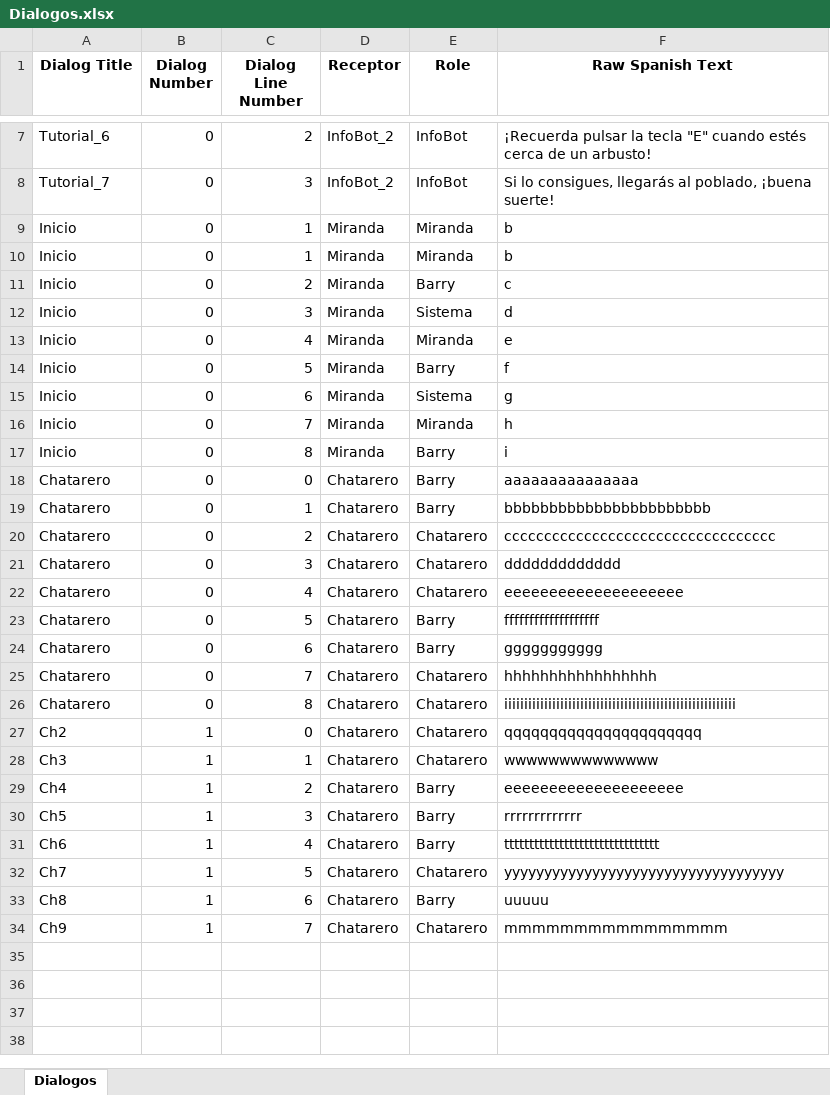
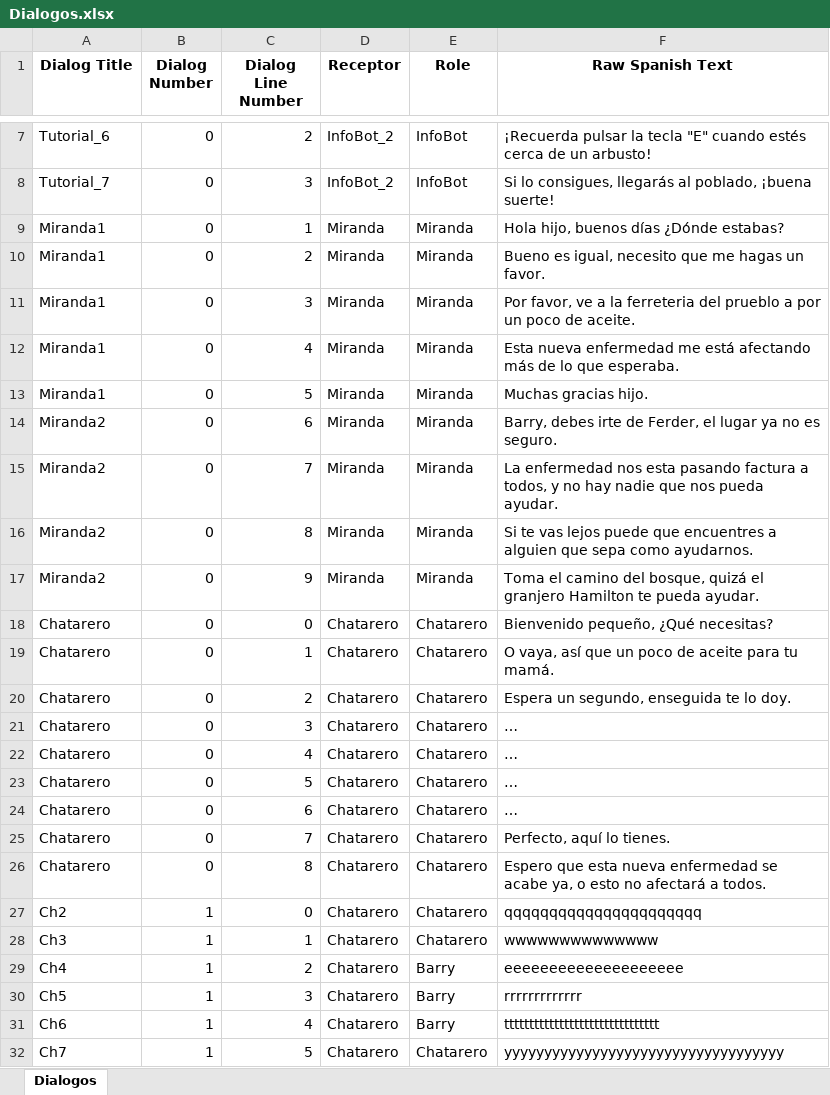
Before and after one commit to BohanJi/FUH, an Excel workbook: Assets/Dialogos.xlsx, sheet Dialogos, drawn as a sheet; only a part is shown, gaps mark what is left out; the shorter side is filled out with more unchanged rows; values as stored, in another font and other column widths than the file's, no borders; removed rows and columns are numbered as before the commit, all else as after; the diff names each change by its address in the sheet, - before the commit and + after, or states it on an @@ line.

```diff
--- a/Assets/Dialogos.xlsx (sheet Dialogos)
+++ b/Assets/Dialogos.xlsx (sheet Dialogos)
-A9 (Dialog Title): Inicio
+A9 (Dialog Title): Miranda1
-F9 (Raw Spanish Text): b
+F9 (Raw Spanish Text): Hola hijo, buenos días ¿Dónde estabas?
-row 10: Inicio | 0 | 1 | Miranda | Miranda | b
-A10:A13 (Dialog Title): Inicio
+A10:A13 (Dialog Title): Miranda1
-E10 (Role): Barry
+E10 (Role): Miranda
-F10 (Raw Spanish Text): c
+F10 (Raw Spanish Text): Bueno es igual, necesito que me hagas un favor.
-E11 (Role): Sistema
+E11 (Role): Miranda
-F11 (Raw Spanish Text): d
+F11 (Raw Spanish Text): Por favor, ve a la ferreteria del prueblo a por un poco de aceite.
-F12 (Raw Spanish Text): e
+F12 (Raw Spanish Text): Esta nueva enfermedad me está afectando más de lo que esperaba.
-E13 (Role): Barry
+E13 (Role): Miranda
-F13 (Raw Spanish Text): f
+F13 (Raw Spanish Text): Muchas gracias hijo.
-A14:A16 (Dialog Title): Inicio
+A14:A16 (Dialog Title): Miranda2
-E14 (Role): Sistema
+E14 (Role): Miranda
-F14 (Raw Spanish Text): g
+F14 (Raw Spanish Text): Barry, debes irte de Ferder, el lugar ya no es seguro.
-F15 (Raw Spanish Text): h
+F15 (Raw Spanish Text): La enfermedad nos esta pasando factura a todos, y no hay nadie que nos pueda ayudar.
-E16 (Role): Barry
+E16 (Role): Miranda
-F16 (Raw Spanish Text): i
+F16 (Raw Spanish Text): Si te vas lejos puede que encuentres a alguien que sepa como ayudarnos.
+row 17: Miranda2 | 0 | 9 | Miranda | Miranda | Toma el camino del bosque, quizá el granjero Hamilton te pueda ayudar.
-E18:E19 (Role): Barry
+E18:E19 (Role): Chatarero
-F18 (Raw Spanish Text): aaaaaaaaaaaaaaa
+F18 (Raw Spanish Text): Bienvenido pequeño, ¿Qué necesitas?
-F19 (Raw Spanish Text): bbbbbbbbbbbbbbbbbbbbbbb
+F19 (Raw Spanish Text): O vaya, así que un poco de aceite para tu mamá.
-F20 (Raw Spanish Text): cccccccccccccccccccccccccccccccccc
+F20 (Raw Spanish Text): Espera un segundo, enseguida te lo doy.
-F21 (Raw Spanish Text): ddddddddddddd
+F21 (Raw Spanish Text): …
-F22 (Raw Spanish Text): eeeeeeeeeeeeeeeeeeee
+F22 (Raw Spanish Text): …
-E23:E24 (Role): Barry
+E23:E24 (Role): Chatarero
-F23 (Raw Spanish Text): fffffffffffffffffff
+F23 (Raw Spanish Text): …
-F24 (Raw Spanish Text): ggggggggggg
+F24 (Raw Spanish Text): …
-F25 (Raw Spanish Text): hhhhhhhhhhhhhhhhh
+F25 (Raw Spanish Text): Perfecto, aquí lo tienes.
-F26 (Raw Spanish Text): iiiiiiiiiiiiiiiiiiiiiiiiiiiiiiiiiiiiiiiiiiiiiiiiiiiiiiiiii
+F26 (Raw Spanish Text): Espero que esta nueva enfermedad se acabe ya, o esto no afectará a todos.
```
Also changed, not shown: 1 other file.
